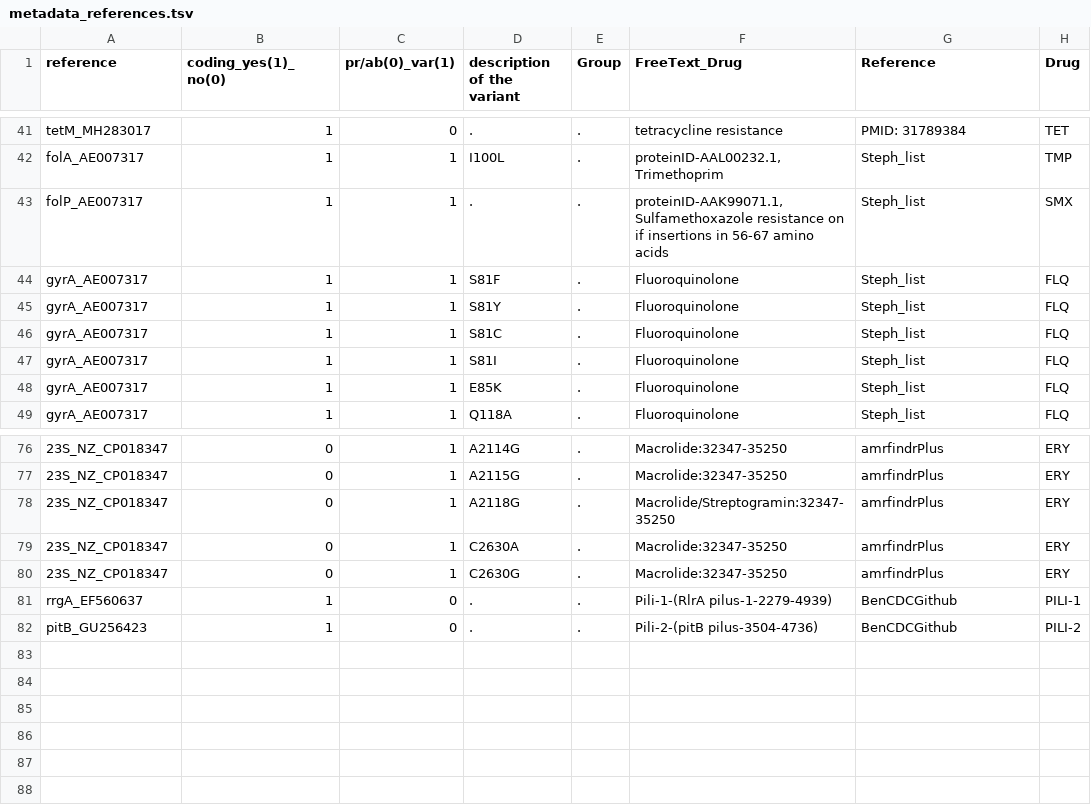
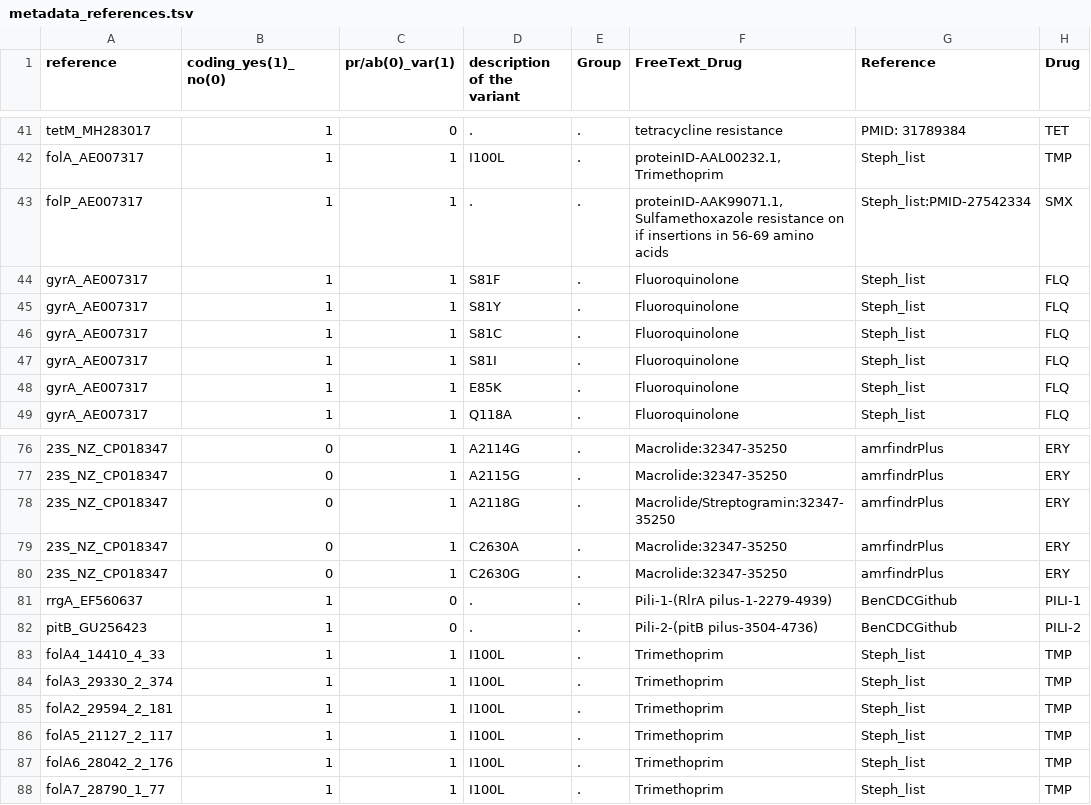
Before and after one commit to kumarnaren/resistanceDatabase, a TSV file: metadata_references.tsv, drawn as a sheet; only a part is shown, gaps mark what is left out.

```diff
--- a/metadata_references.tsv
+++ b/metadata_references.tsv
@@ -42,3 +42,3 @@ tetM_MH283017	1	0	.	.	tetracycline resistance	PMID: 31789384	TET
 folA_AE007317	1	1	I100L	.	"proteinID-AAL00232.1, Trimethoprim"	Steph_list	TMP
-folP_AE007317	1	1	.	.	"proteinID-AAK99071.1, Sulfamethoxazole resistance on if insertions in 56-67 amino acids"	Steph_list	SMX
+folP_AE007317	1	1	.	.	"proteinID-AAK99071.1, Sulfamethoxazole resistance on if insertions in 56-69 amino acids"	Steph_list:PMID-27542334	SMX
 gyrA_AE007317	1	1	S81F	.	Fluoroquinolone	Steph_list	FLQ
@@ -82 +82,7 @@ rrgA_EF560637	1	0	.	.	 Pili-1-(RlrA pilus-1-2279-4939)	BenCDCGithub	PILI-1
 pitB_GU256423	1	0	.	.	 Pili-2-(pitB pilus-3504-4736)	BenCDCGithub	PILI-2
+folA4_14410_4_33	1	1	I100L	.	Trimethoprim	Steph_list	TMP
+folA3_29330_2_374	1	1	I100L	.	Trimethoprim	Steph_list	TMP
+folA2_29594_2_181	1	1	I100L	.	Trimethoprim	Steph_list	TMP
+folA5_21127_2_117	1	1	I100L	.	Trimethoprim	Steph_list	TMP
+folA6_28042_2_176	1	1	I100L	.	Trimethoprim	Steph_list	TMP
+folA7_28790_1_77	1	1	I100L	.	Trimethoprim	Steph_list	TMP
```
Also changed, not shown: metadata.tsv, 1 other file.
